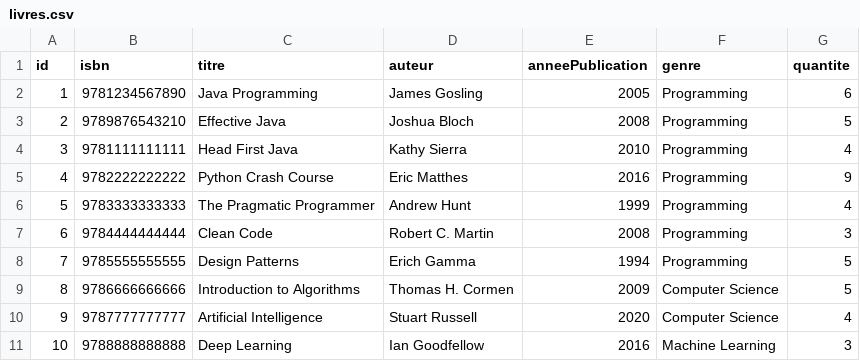
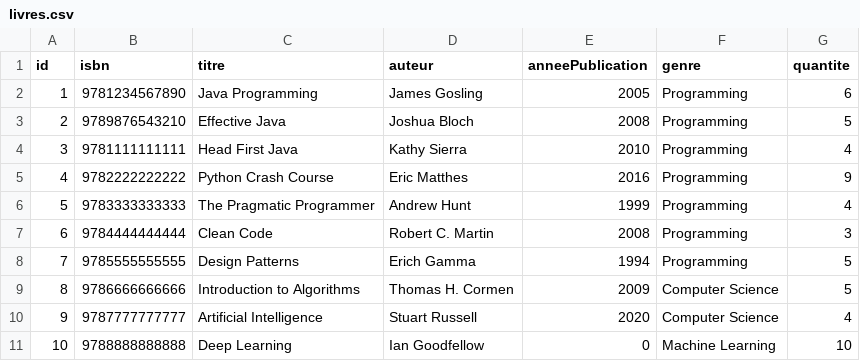
Before and after one commit to mahdimansour4/Bibliotheque2, a CSV file: src/data/livres.csv, drawn as a sheet.

Commit message:
Fix Modification livre

```diff
--- a/src/data/livres.csv
+++ b/src/data/livres.csv
@@ -10,2 +10,2 @@ id,isbn,titre,auteur,anneePublication,genre,quantite
 9,9787777777777,Artificial Intelligence,Stuart Russell,2020,Computer Science,4
-10,9788888888888,Deep Learning,Ian Goodfellow,2016,Machine Learning,3
+10,9788888888888,Deep Learning,Ian Goodfellow,0,Machine Learning,10
```
Also changed, not shown: 1 other file.
